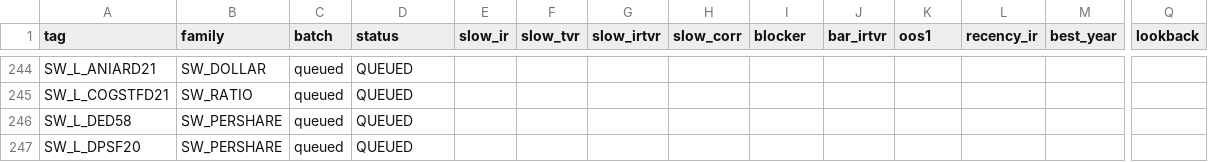
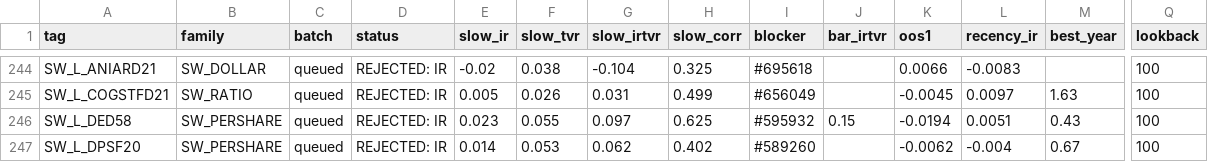
Before and after one commit to abhinavteja2005/trexquant-alpha-research, a CSV file: alphas/registry.csv, drawn as a sheet; only a part is shown, gaps mark what is left out; the diff covers the shown part only; the diff names each change by its address in the sheet, - before the commit and + after, or states it on an @@ line.

```diff
--- a/alphas/registry.csv
+++ b/alphas/registry.csv
-D244:D247 (status): QUEUED
+D244:D247 (status): REJECTED: IR
-E244 (slow_ir): (empty)
+E244 (slow_ir): -0.02
-F244 (slow_tvr): (empty)
+F244 (slow_tvr): 0.038
-G244 (slow_irtvr): (empty)
+G244 (slow_irtvr): -0.104
-H244 (slow_corr): (empty)
+H244 (slow_corr): 0.325
-I244 (blocker): (empty)
+I244 (blocker): #695618
-K244 (oos1): (empty)
+K244 (oos1): 0.0066
-L244 (recency_ir): (empty)
+L244 (recency_ir): -0.0083
-Q244:Q247 (lookback): (empty)
+Q244:Q247 (lookback): 100
-E245 (slow_ir): (empty)
+E245 (slow_ir): 0.005
-F245 (slow_tvr): (empty)
+F245 (slow_tvr): 0.026
-G245 (slow_irtvr): (empty)
+G245 (slow_irtvr): 0.031
-H245 (slow_corr): (empty)
+H245 (slow_corr): 0.499
-I245 (blocker): (empty)
+I245 (blocker): #656049
-K245 (oos1): (empty)
+K245 (oos1): -0.0045
-L245 (recency_ir): (empty)
+L245 (recency_ir): 0.0097
-M245 (best_year): (empty)
+M245 (best_year): 1.63
-E246 (slow_ir): (empty)
+E246 (slow_ir): 0.023
-F246 (slow_tvr): (empty)
+F246 (slow_tvr): 0.055
-G246 (slow_irtvr): (empty)
+G246 (slow_irtvr): 0.097
-H246 (slow_corr): (empty)
+H246 (slow_corr): 0.625
-I246 (blocker): (empty)
+I246 (blocker): #595932
-J246 (bar_irtvr): (empty)
+J246 (bar_irtvr): 0.15
-K246 (oos1): (empty)
+K246 (oos1): -0.0194
-L246 (recency_ir): (empty)
+L246 (recency_ir): 0.0051
-M246 (best_year): (empty)
+M246 (best_year): 0.43
-E247 (slow_ir): (empty)
+E247 (slow_ir): 0.014
-F247 (slow_tvr): (empty)
+F247 (slow_tvr): 0.053
-G247 (slow_irtvr): (empty)
+G247 (slow_irtvr): 0.062
-H247 (slow_corr): (empty)
+H247 (slow_corr): 0.402
-I247 (blocker): (empty)
+I247 (blocker): #589260
-K247 (oos1): (empty)
+K247 (oos1): -0.0062
-L247 (recency_ir): (empty)
+L247 (recency_ir): -0.004
-M247 (best_year): (empty)
+M247 (best_year): 0.67
```
Also changed, not shown: 72 edited cells elsewhere in this file, 1 other file.
